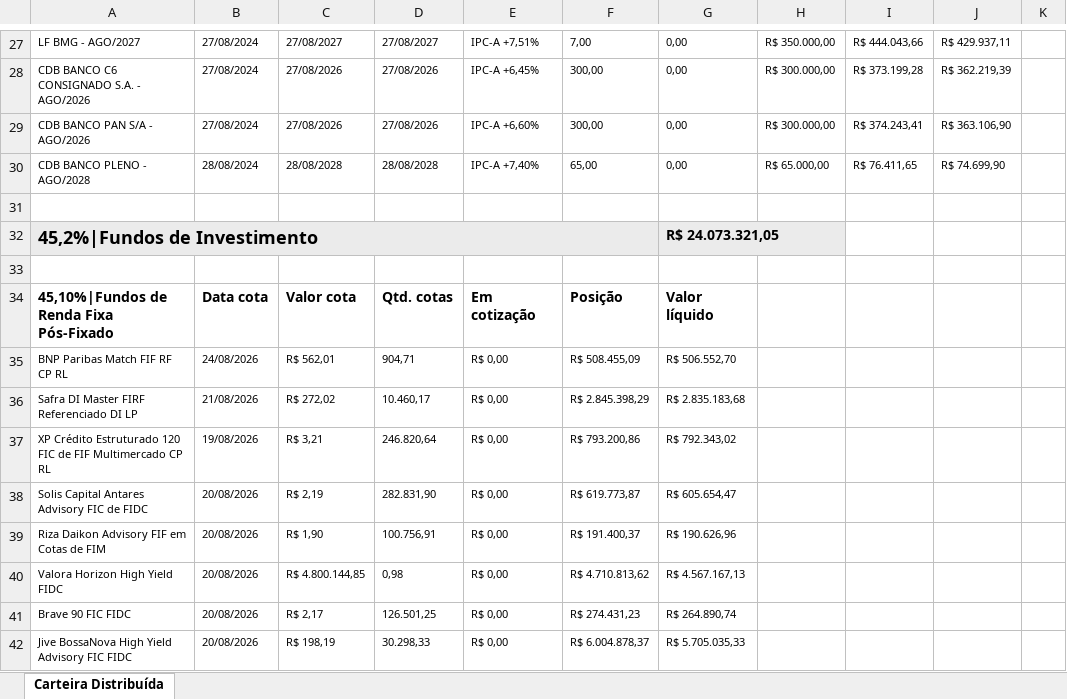
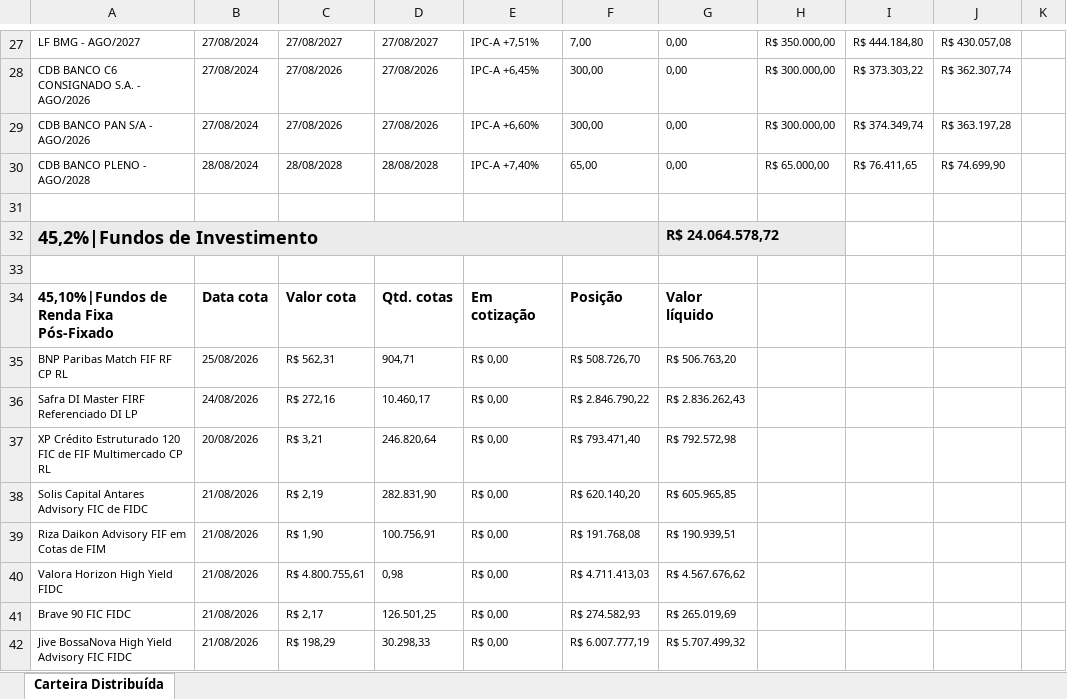
Before and after one commit to AloacaoMWealth/tesourariasementestropical, an Excel workbook: data/positions/Posição Consolidada - 6445064.xlsx, sheet Carteira Distribuída, drawn as a sheet; only a part is shown, gaps mark what is left out; values as stored, in another font and other column widths than the file's, no borders; the diff covers the shown part only; the diff names each change by its address in the sheet, - before the commit and + after, or states it on an @@ line.

```diff
--- a/data/positions/Posição Consolidada - 6445064.xlsx (sheet Carteira Distribuída)
+++ b/data/positions/Posição Consolidada - 6445064.xlsx (sheet Carteira Distribuída)
-I27: R$ 444.043,66
+I27: R$ 444.184,80
-J27: R$ 429.937,11
+J27: R$ 430.057,08
-I28: R$ 373.199,28
+I28: R$ 373.303,22
-J28: R$ 362.219,39
+J28: R$ 362.307,74
-I29: R$ 374.243,41
+I29: R$ 374.349,74
-J29: R$ 363.106,90
+J29: R$ 363.197,28
-G32: R$ 24.073.321,05
+G32: R$ 24.064.578,72
-B35: 24/08/2026
+B35: 25/08/2026
-C35: R$ 562,01
+C35: R$ 562,31
-F35: R$ 508.455,09
+F35: R$ 508.726,70
-G35: R$ 506.552,70
+G35: R$ 506.763,20
-B36: 21/08/2026
+B36: 24/08/2026
-C36: R$ 272,02
+C36: R$ 272,16
-F36: R$ 2.845.398,29
+F36: R$ 2.846.790,22
-G36: R$ 2.835.183,68
+G36: R$ 2.836.262,43
-B37: 19/08/2026
+B37: 20/08/2026
-F37: R$ 793.200,86
+F37: R$ 793.471,40
-G37: R$ 792.343,02
+G37: R$ 792.572,98
-B38:B42: 20/08/2026
+B38:B42: 21/08/2026
-F38: R$ 619.773,87
+F38: R$ 620.140,20
-G38: R$ 605.654,47
+G38: R$ 605.965,85
-F39: R$ 191.400,37
+F39: R$ 191.768,08
-G39: R$ 190.626,96
+G39: R$ 190.939,51
-C40: R$ 4.800.144,85
+C40: R$ 4.800.755,61
-F40: R$ 4.710.813,62
+F40: R$ 4.711.413,03
-G40: R$ 4.567.167,13
+G40: R$ 4.567.676,62
-F41: R$ 274.431,23
+F41: R$ 274.582,93
-G41: R$ 264.890,74
+G41: R$ 265.019,69
-C42: R$ 198,19
+C42: R$ 198,29
-F42: R$ 6.004.878,37
+F42: R$ 6.007.777,19
-G42: R$ 5.705.035,33
+G42: R$ 5.707.499,32
```
Also changed, not shown: 46 edited cells elsewhere in this sheet, data/positions/Posição Consolidada - 18466421.xlsx.
